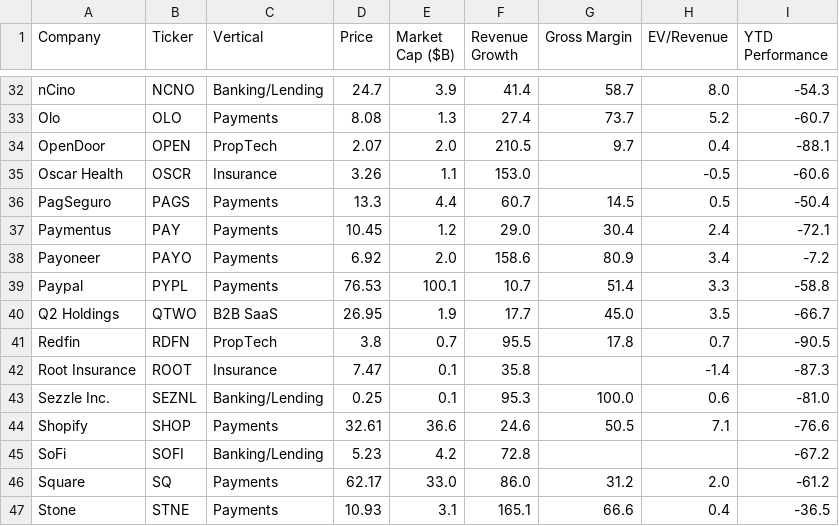
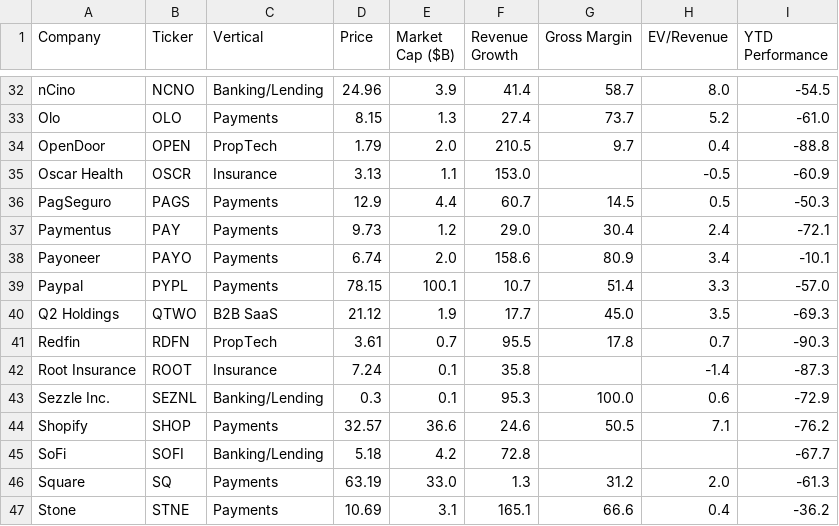
Before and after one commit to AmieRamie/findex, a CSV file: FinTech_key_data_output.csv, drawn as a sheet; only a part is shown, gaps mark what is left out; the diff covers the shown part only; the diff names each change by its address in the sheet, - before the commit and + after, or states it on an @@ line.

```diff
--- a/FinTech_key_data_output.csv
+++ b/FinTech_key_data_output.csv
-D32 (Price): 24.7
+D32 (Price): 24.96
-I32 (YTD Performance): -54.3
+I32 (YTD Performance): -54.5
-D33 (Price): 8.08
+D33 (Price): 8.15
-I33 (YTD Performance): -60.7
+I33 (YTD Performance): -61.0
-D34 (Price): 2.07
+D34 (Price): 1.79
-I34 (YTD Performance): -88.1
+I34 (YTD Performance): -88.8
-D35 (Price): 3.26
+D35 (Price): 3.13
-I35 (YTD Performance): -60.6
+I35 (YTD Performance): -60.9
-D36 (Price): 13.3
+D36 (Price): 12.9
-I36 (YTD Performance): -50.4
+I36 (YTD Performance): -50.3
-D37 (Price): 10.45
+D37 (Price): 9.73
-D38 (Price): 6.92
+D38 (Price): 6.74
-I38 (YTD Performance): -7.2
+I38 (YTD Performance): -10.1
-D39 (Price): 76.53
+D39 (Price): 78.15
-I39 (YTD Performance): -58.8
+I39 (YTD Performance): -57.0
-D40 (Price): 26.95
+D40 (Price): 21.12
-I40 (YTD Performance): -66.7
+I40 (YTD Performance): -69.3
-D41 (Price): 3.8
+D41 (Price): 3.61
-I41 (YTD Performance): -90.5
+I41 (YTD Performance): -90.3
-D42 (Price): 7.47
+D42 (Price): 7.24
-D43 (Price): 0.25
+D43 (Price): 0.3
-I43 (YTD Performance): -81.0
+I43 (YTD Performance): -72.9
-D44 (Price): 32.61
+D44 (Price): 32.57
-I44 (YTD Performance): -76.6
+I44 (YTD Performance): -76.2
-D45 (Price): 5.23
+D45 (Price): 5.18
-I45 (YTD Performance): -67.2
+I45 (YTD Performance): -67.7
-D46 (Price): 62.17
+D46 (Price): 63.19
-F46 (Revenue Growth): 86.0
+F46 (Revenue Growth): 1.3
-I46 (YTD Performance): -61.2
+I46 (YTD Performance): -61.3
-D47 (Price): 10.93
+D47 (Price): 10.69
-I47 (YTD Performance): -36.5
+I47 (YTD Performance): -36.2
```
Also changed, not shown: 86 edited cells elsewhere in this file.
